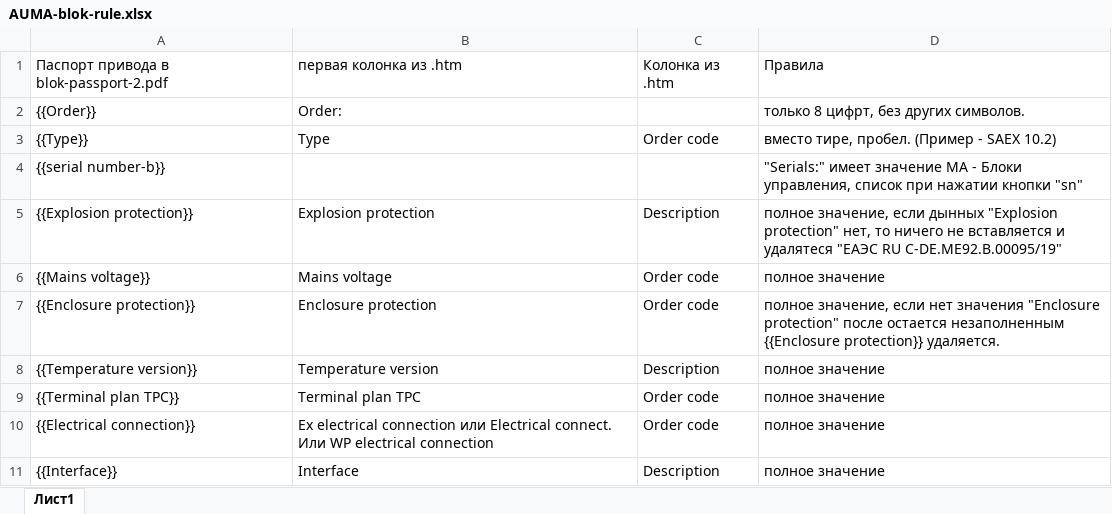
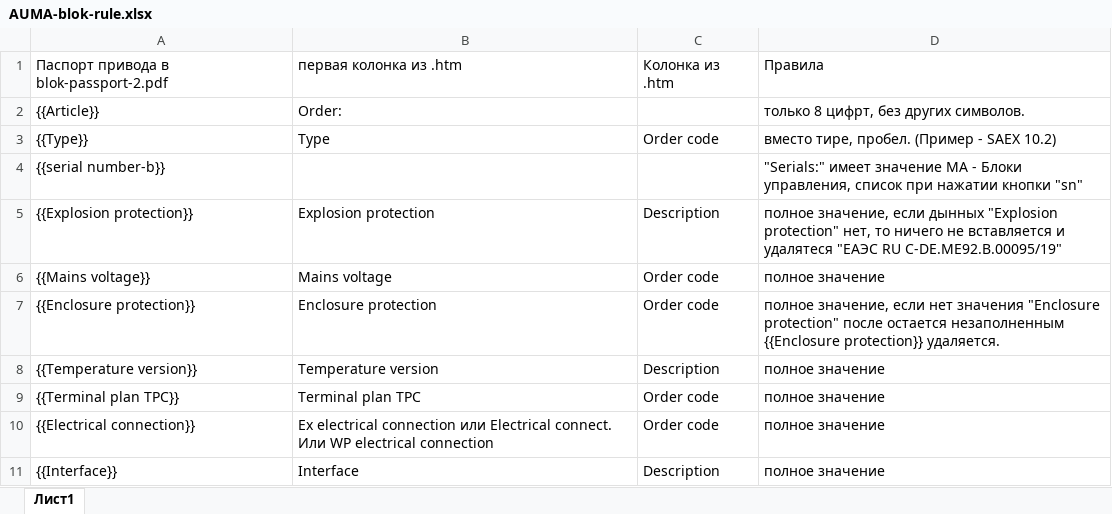
Before and after one commit to ig110285-web/auma-project-3, an Excel workbook: samples/AUMA-blok-rule.xlsx, sheet Лист1, drawn as a sheet; values as stored, in another font and other column widths than the file's, no borders; the diff names each change by its address in the sheet, - before the commit and + after, or states it on an @@ line.

Commit message:
﻿Обновлены правила паспорта блоков управления
AUMA-blok-rule.xlsx — 10864 байта, сумма 8aee45ed (было 10837 /
69d0adf6). blok-passport.pdf не изменился, сумма та же.

Единственное отличие в правилах: в первой строке плейсхолдер
{{Order}} заменён на {{Article}}. Источник тот же — строка Order:
с правилом «только 8 цифр, без других символов».

Правил по-прежнему десять.

Файлы заменены в проекте и на сервере.

```diff
--- a/samples/AUMA-blok-rule.xlsx (sheet Лист1)
+++ b/samples/AUMA-blok-rule.xlsx (sheet Лист1)
-A2: {{Order}}
+A2: {{Article}}
```
